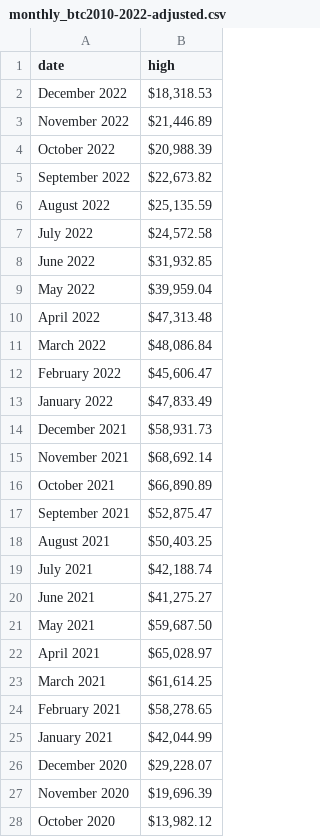
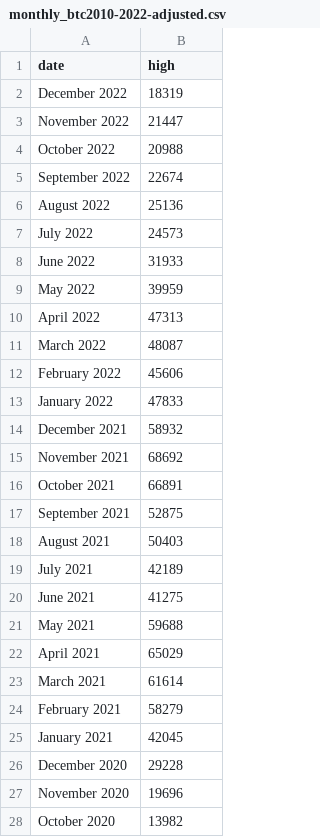
Before and after one commit to sh-dev-gh/Data, a CSV file: monthly_btc2010-2022-adjusted.csv, drawn as a sheet; only a part is shown; the diff covers the shown part only.

Commit message:
Add files via upload

```diff
--- a/monthly_btc2010-2022-adjusted.csv
+++ b/monthly_btc2010-2022-adjusted.csv
@@ -1,28 +1,28 @@
 date,high
-December 2022,"$18,318.53 "
-November 2022,"$21,446.89 "
-October 2022,"$20,988.39 "
-September 2022,"$22,673.82 "
-August 2022,"$25,135.59 "
-July 2022,"$24,572.58 "
-June 2022,"$31,932.85 "
-May 2022,"$39,959.04 "
-April 2022,"$47,313.48 "
-March 2022,"$48,086.84 "
-February 2022,"$45,606.47 "
-January 2022,"$47,833.49 "
-December 2021,"$58,931.73 "
-November 2021,"$68,692.14 "
-October 2021,"$66,890.89 "
-September 2021,"$52,875.47 "
-August 2021,"$50,403.25 "
-July 2021,"$42,188.74 "
-June 2021,"$41,275.27 "
-May 2021,"$59,687.50 "
-April 2021,"$65,028.97 "
-March 2021,"$61,614.25 "
-February 2021,"$58,278.65 "
-January 2021,"$42,044.99 "
-December 2020,"$29,228.07 "
-November 2020,"$19,696.39 "
-October 2020,"$13,982.12 "
+December 2022,18319
+November 2022,21447
+October 2022,20988
+September 2022,22674
+August 2022,25136
+July 2022,24573
+June 2022,31933
+May 2022,39959
+April 2022,47313
+March 2022,48087
+February 2022,45606
+January 2022,47833
+December 2021,58932
+November 2021,68692
+October 2021,66891
+September 2021,52875
+August 2021,50403
+July 2021,42189
+June 2021,41275
+May 2021,59688
+April 2021,65029
+March 2021,61614
+February 2021,58279
+January 2021,42045
+December 2020,29228
+November 2020,19696
+October 2020,13982
```
Also changed, not shown: 123 edited cells elsewhere in this file.
